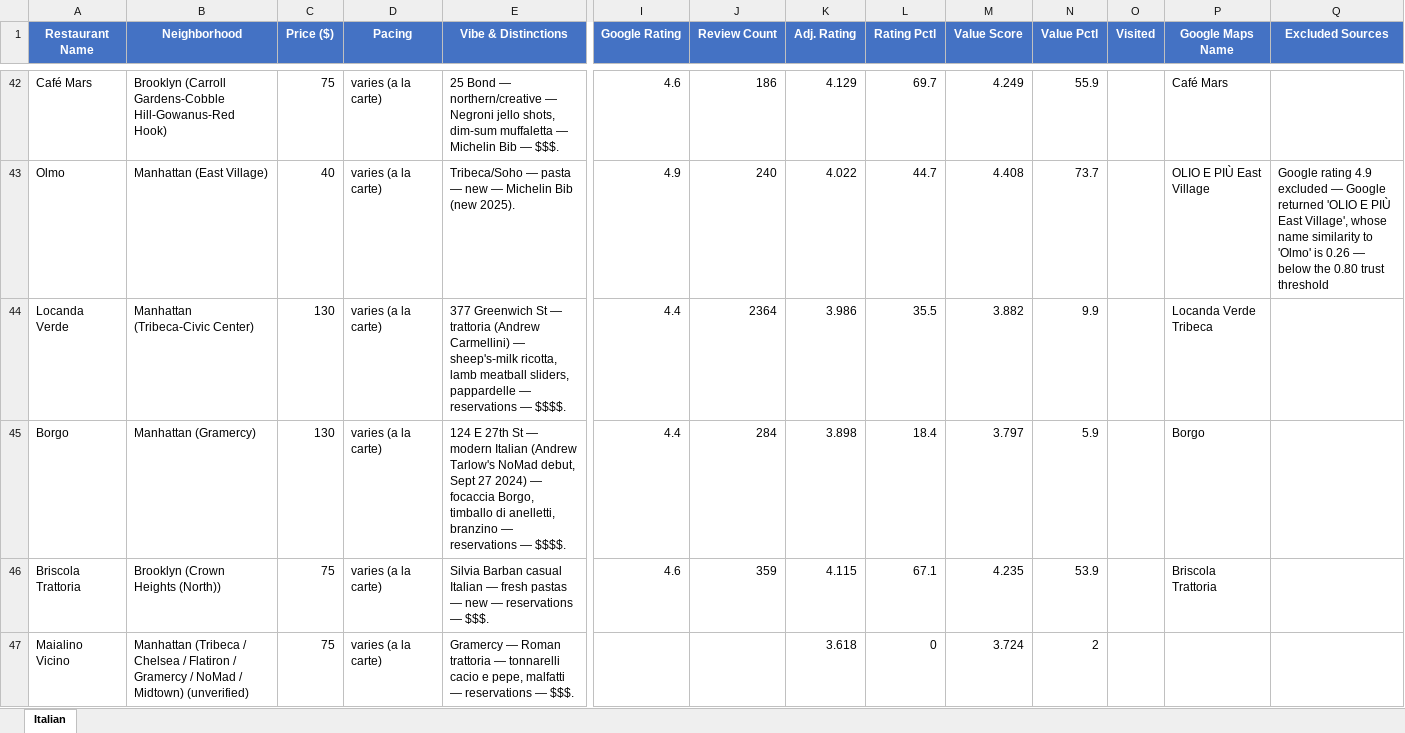
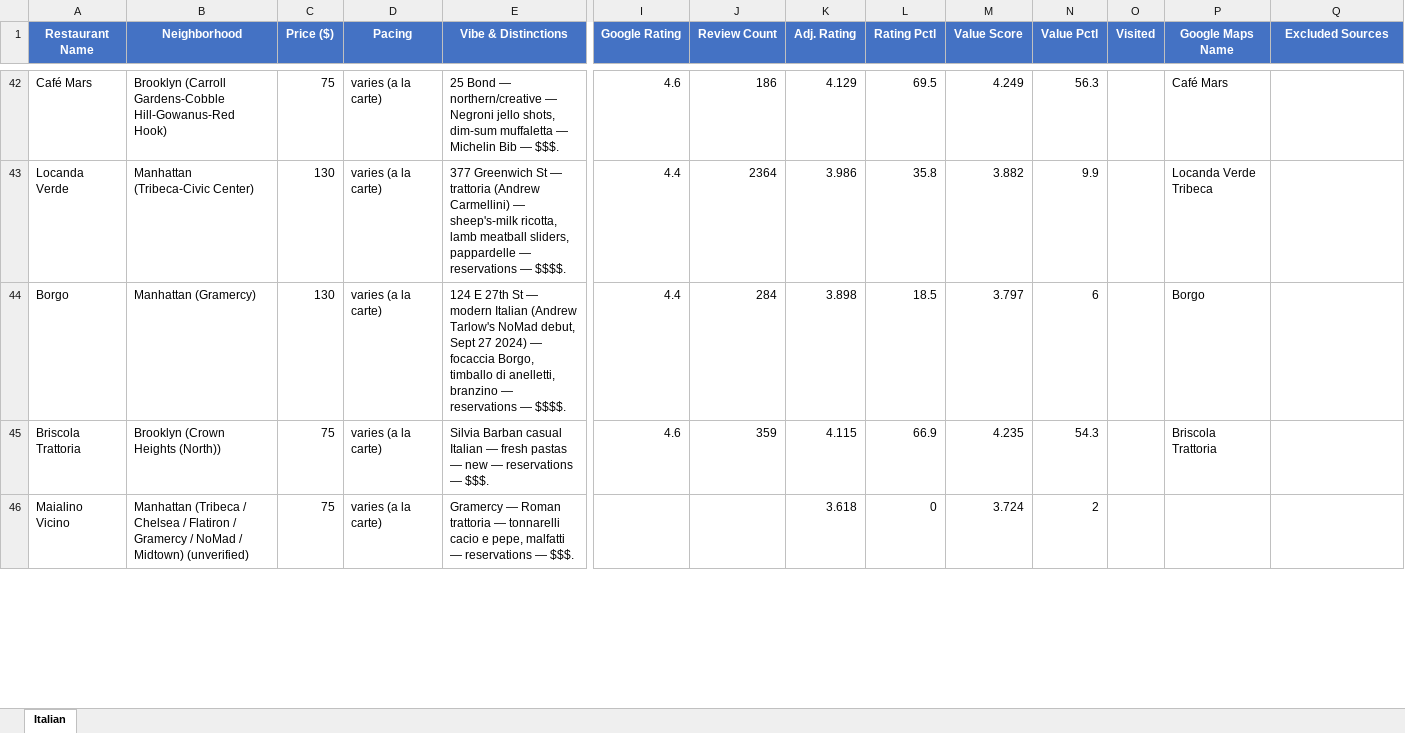
Before and after one commit to Kejjeh/omakase, an Excel workbook: Italian_Ratings.xlsx, sheet Italian, drawn as a sheet; only a part is shown, gaps mark what is left out; values as stored, in another font and other column widths than the file's, no borders; removed rows and columns are numbered as before the commit, all else as after; rows hold the shown columns only; the diff covers the shown part only; the diff names each change by its address in the sheet, - before the commit and + after, or states it on an @@ line.

```diff
--- a/Italian_Ratings.xlsx (sheet Italian)
+++ b/Italian_Ratings.xlsx (sheet Italian)
-L42 (Rating Pctl): 69.7
+L42 (Rating Pctl): 69.5
-N42 (Value Pctl): 55.9
+N42 (Value Pctl): 56.3
-row 43: Olmo | Manhattan (East Village) | 40 | varies (a la carte) | Tribeca/Soho — pasta — new — Michelin Bib (new 2025). | 4.9 | 240 | 4.022 | 44.7 | 4.408 | 73.7 |  | OLIO E PIÙ East Village | Google rating 4.9 excluded — Google returned 'OLIO E PIÙ East Village', whose name similarity to 'Olmo' is 0.26 — below the 0.80 trust threshold
-L43 (Rating Pctl): 35.5
+L43 (Rating Pctl): 35.8
-L44 (Rating Pctl): 18.4
+L44 (Rating Pctl): 18.5
-N44 (Value Pctl): 5.9
+N44 (Value Pctl): 6
-L45 (Rating Pctl): 67.1
+L45 (Rating Pctl): 66.9
-N45 (Value Pctl): 53.9
+N45 (Value Pctl): 54.3
```
Also changed, not shown: 1 removed row and 245 edited cells elsewhere in this sheet, Kensington_Ratings.xlsx, Omakase_Ratings.xlsx, 14 other files.
